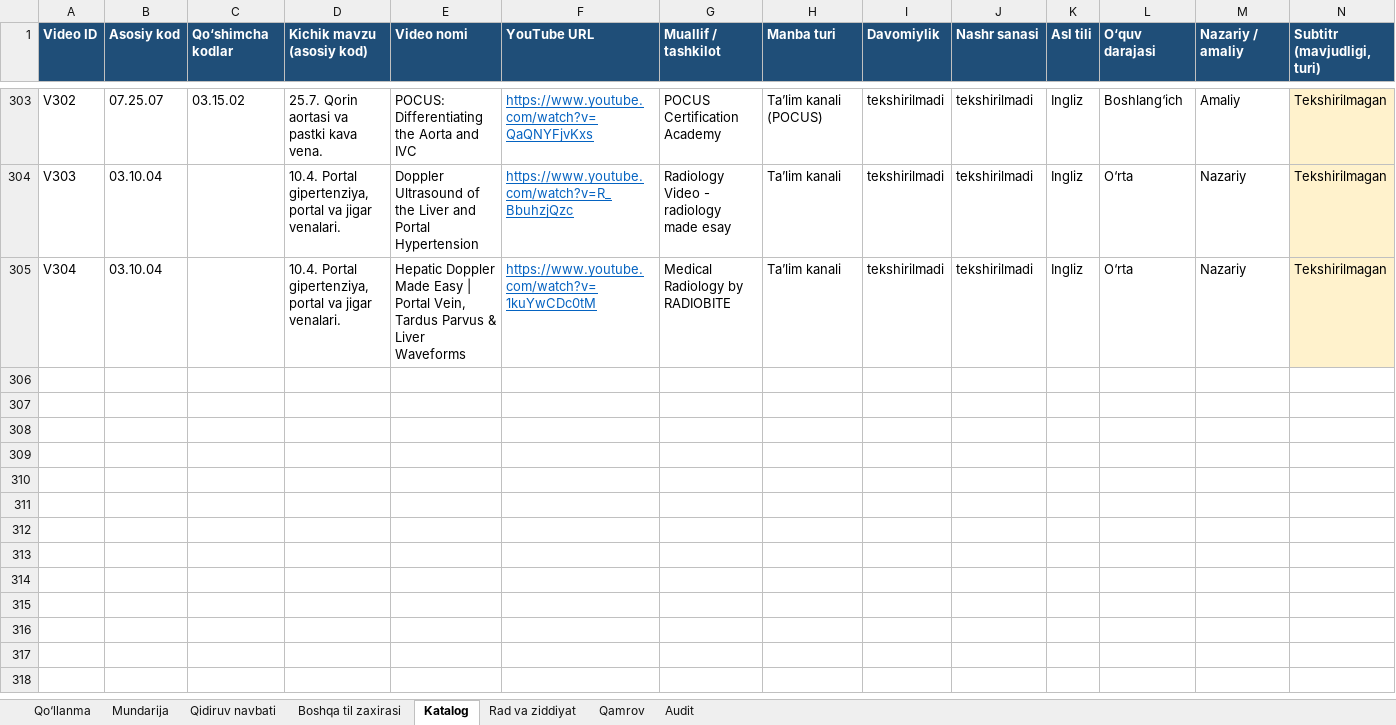
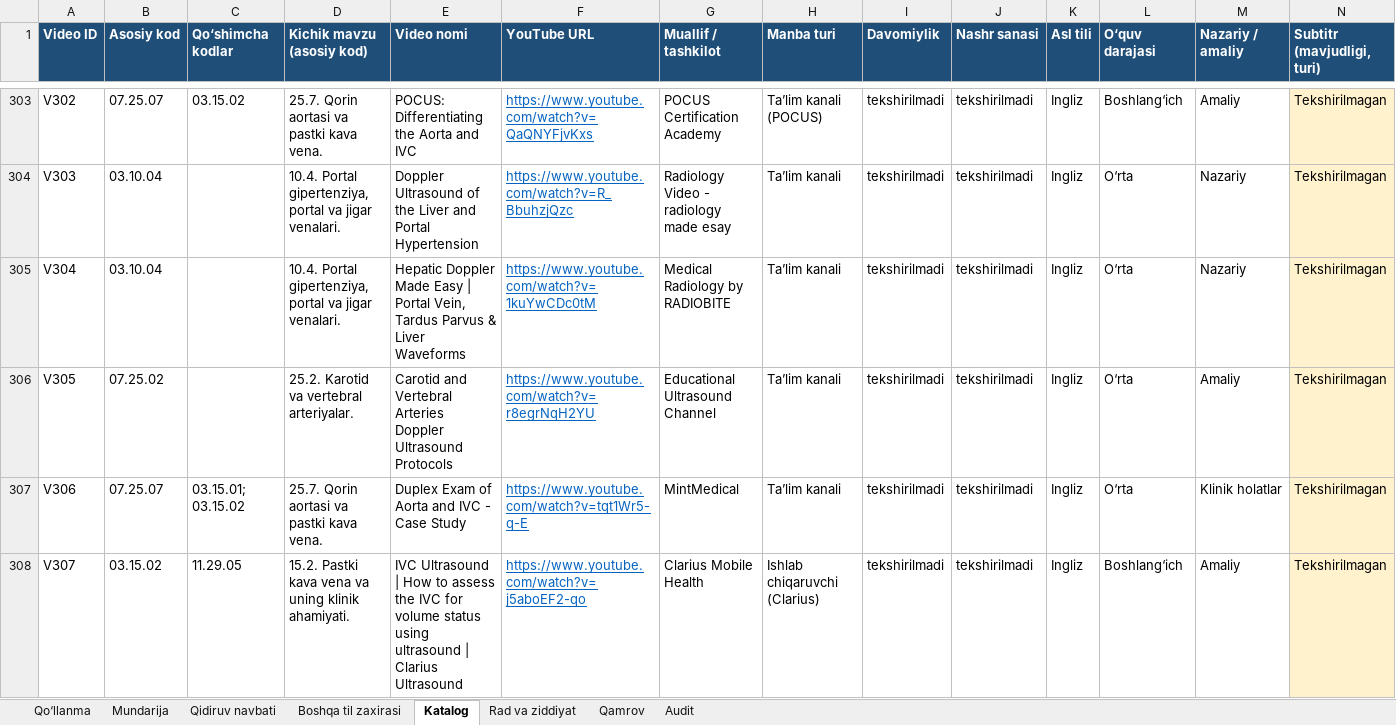
Before and after one commit to botanikjon-droid/dual-sub-replay, an Excel workbook: docs/shokalon/02_VIDEO_CATALOG/SHOKALON_katalog_v7.xlsx, sheet Katalog, drawn as a sheet; only a part is shown, gaps mark what is left out; values as stored, in another font and other column widths than the file's, no borders; charts and pictures not drawn; rows hold the shown columns only; the diff names each change by its address in the sheet, - before the commit and + after, or states it on an @@ line.

```diff
--- a/docs/shokalon/02_VIDEO_CATALOG/SHOKALON_katalog_v7.xlsx (sheet Katalog)
+++ b/docs/shokalon/02_VIDEO_CATALOG/SHOKALON_katalog_v7.xlsx (sheet Katalog)
+row 306: V305 | 07.25.02 |  | 25.2. Karotid va vertebral arteriyalar. | Carotid and Vertebral Arteries Doppler Ultrasound Protocols | https://www.youtube.com/watch?v=r8egrNqH2YU | Educational Ultrasound Channel | Ta’lim kanali | tekshirilmadi | tekshirilmadi | Ingliz | O‘rta | Amaliy | Tekshirilmagan
+row 307: V306 | 07.25.07 | 03.15.01; 03.15.02 | 25.7. Qorin aortasi va pastki kava vena. | Duplex Exam of Aorta and IVC - Case Study | https://www.youtube.com/watch?v=tqt1Wr5-q-E | MintMedical | Ta’lim kanali | tekshirilmadi | tekshirilmadi | Ingliz | O‘rta | Klinik holatlar | Tekshirilmagan
+row 308: V307 | 03.15.02 | 11.29.05 | 15.2. Pastki kava vena va uning klinik ahamiyati. | IVC Ultrasound | How to assess the IVC for volume status using ultrasound | Clarius Ultrasound | https://www.youtube.com/watch?v=j5aboEF2-qo | Clarius Mobile Health | Ishlab chiqaruvchi (Clarius) | tekshirilmadi | tekshirilmadi | Ingliz | Boshlang‘ich | Amaliy | Tekshirilmagan
```
Also changed, not shown: sheet Qamrov, sheet Mundarija, 1 other file.
